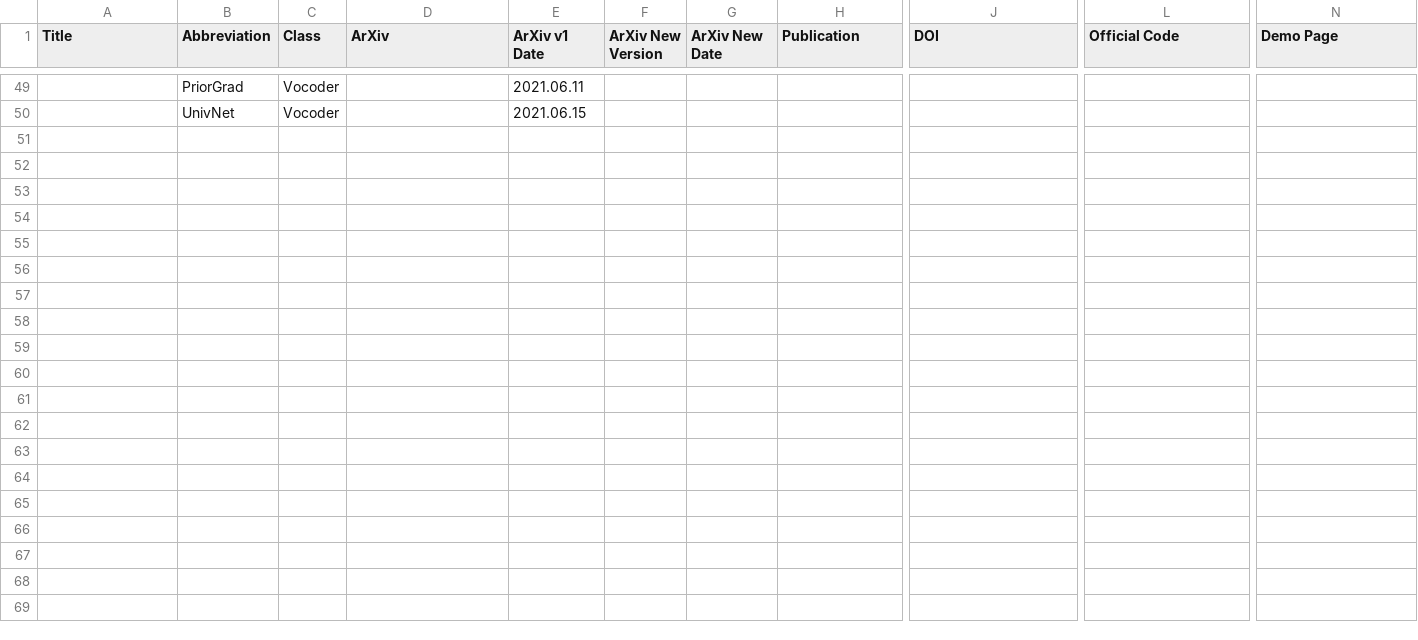
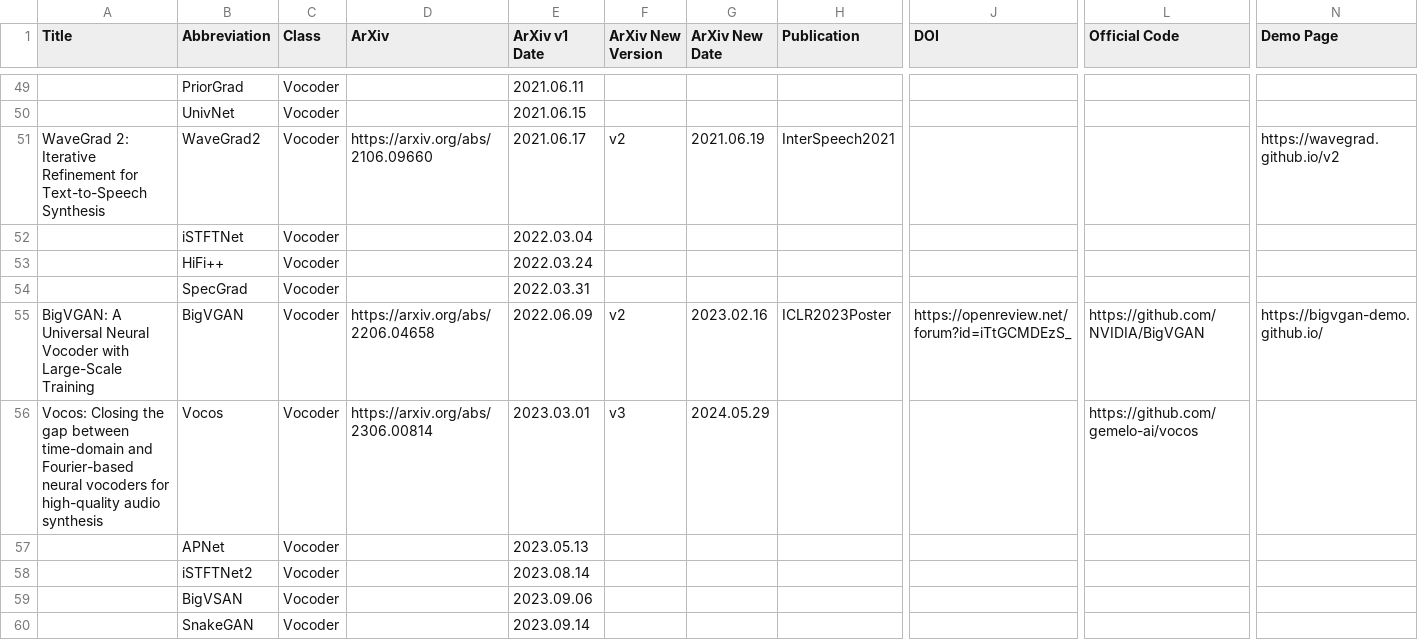
Before and after one commit to SapphireLab/Sapphire-TTS-Collection, a CSV file: Models.csv, drawn as a sheet; only a part is shown, gaps mark what is left out; rows hold the shown columns only; the diff names each change by its address in the sheet, - before the commit and + after, or states it on an @@ line.

Commit message:
Update CSV

```diff
--- a/Models.csv
+++ b/Models.csv
+row 51: WaveGrad 2: Iterative Refinement for Text-to-Speech Synthesis | WaveGrad2 | Vocoder | https://arxiv.org/abs/2106.09660 | 2021.06.17 | v2 | 2021.06.19 | InterSpeech2021 |  |  | https://wavegrad.github.io/v2
+row 52:  | iSTFTNet | Vocoder |  | 2022.03.04
+row 53:  | HiFi++ | Vocoder |  | 2022.03.24
+row 54:  | SpecGrad | Vocoder |  | 2022.03.31
+row 55: BigVGAN: A Universal Neural Vocoder with Large-Scale Training | BigVGAN | Vocoder | https://arxiv.org/abs/2206.04658 | 2022.06.09 | v2 | 2023.02.16 | ICLR2023Poster | https://openreview.net/forum?id=iTtGCMDEzS_ | https://github.com/NVIDIA/BigVGAN | https://bigvgan-demo.github.io/
+row 56: Vocos: Closing the gap between time-domain and Fourier-based neural vocoders for high-quality audio synthesis | Vocos | Vocoder | https://arxiv.org/abs/2306.00814 | 2023.03.01 | v3 | 2024.05.29 |  |  | https://github.com/gemelo-ai/vocos
+row 57:  | APNet | Vocoder |  | 2023.05.13
+row 58:  | iSTFTNet2 | Vocoder |  | 2023.08.14
+row 59:  | BigVSAN | Vocoder |  | 2023.09.06
+row 60:  | SnakeGAN | Vocoder |  | 2023.09.14
```
